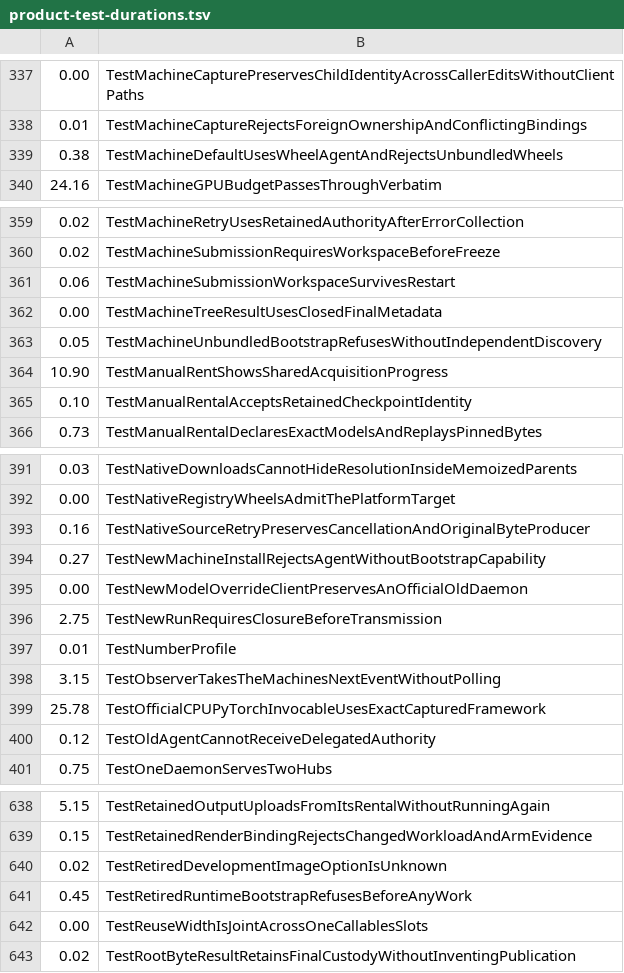
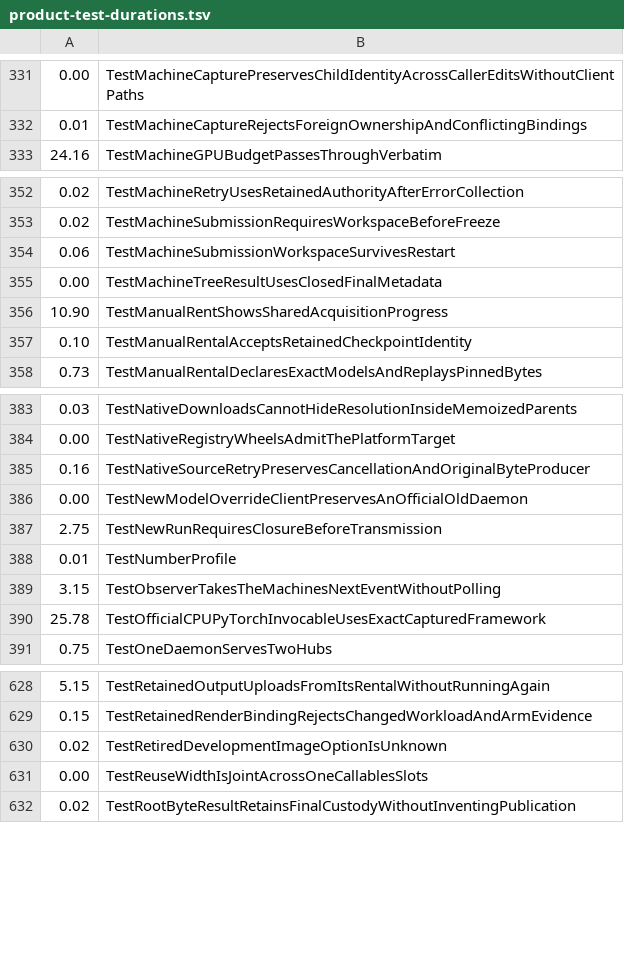
Before and after one commit to cozy-creator/cozy, a TSV file: scripts/product-test-durations.tsv, drawn as a sheet; only a part is shown, gaps mark what is left out; the diff covers the shown part only; the diff names each change by its address in the sheet, - before the commit and + after, or states it on an @@ line.

```diff
--- a/scripts/product-test-durations.tsv
+++ b/scripts/product-test-durations.tsv
-row 339: 0.38 | TestMachineDefaultUsesWheelAgentAndRejectsUnbundledWheels
-row 363: 0.05 | TestMachineUnbundledBootstrapRefusesWithoutIndependentDiscovery
-row 394: 0.27 | TestNewMachineInstallRejectsAgentWithoutBootstrapCapability
-row 400: 0.12 | TestOldAgentCannotReceiveDelegatedAuthority
-row 641: 0.45 | TestRetiredRuntimeBootstrapRefusesBeforeAnyWork
```
Also changed, not shown: 8 removed rows elsewhere in this file, 28 other files.
